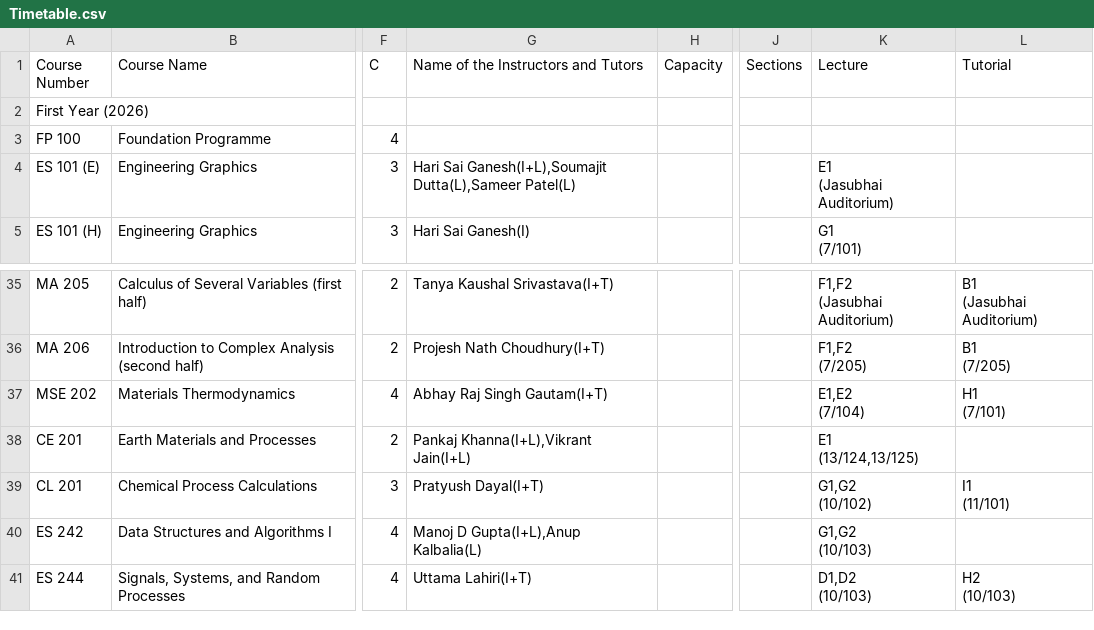
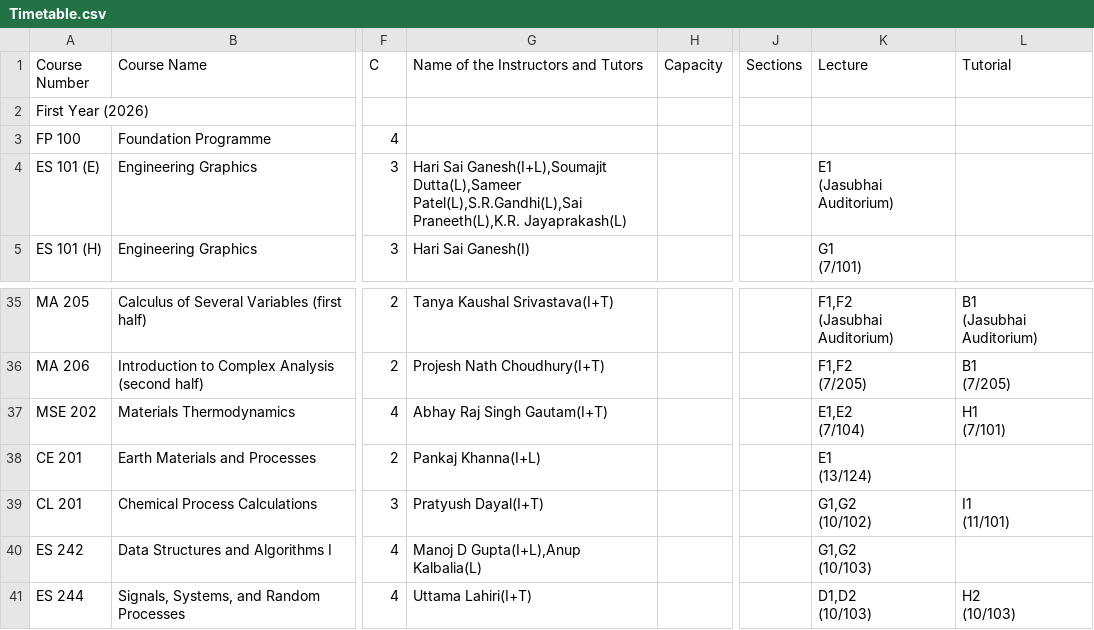
Before and after one commit to Naveen-Pal/timetable, a CSV file: Timetable.csv, drawn as a sheet; only a part is shown, gaps mark what is left out; ↵ is a line break in a cell; the diff names each change by its address in the sheet, - before the commit and + after, or states it on an @@ line.

```diff
--- a/Timetable.csv
+++ b/Timetable.csv
-G4: …Ganesh(I+L),Soumajit Dutta(L),Sameer Patel(L)
+G4: …Ganesh(I+L),Soumajit Dutta(L),Sameer Patel(L),S.R.Gandhi(L),Sai Praneeth(L),K.R. Jayaprakash(L)
-G38: Pankaj Khanna(I+L),Vikrant Jain(I+L)
+G38: Pankaj Khanna(I+L)
-K38 (Lecture): E1 ↵ (13/124,13/125)
+K38 (Lecture): E1 ↵ (13/124)
```
Also changed, not shown: Updated_Processed_Timetable.csv.
